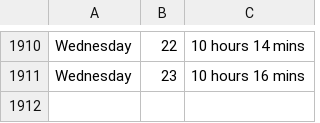
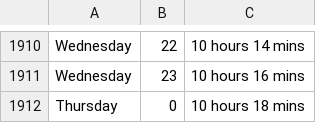
Before and after one commit to ospsy/tn, a CSV file: times.csv, drawn as a sheet; only a part is shown, gaps mark what is left out; the diff names each change by its address in the sheet, - before the commit and + after, or states it on an @@ line.

Commit message:
next

```diff
--- a/times.csv
+++ b/times.csv
+row 1912: Thursday | 0 | 10 hours 18 mins
```
